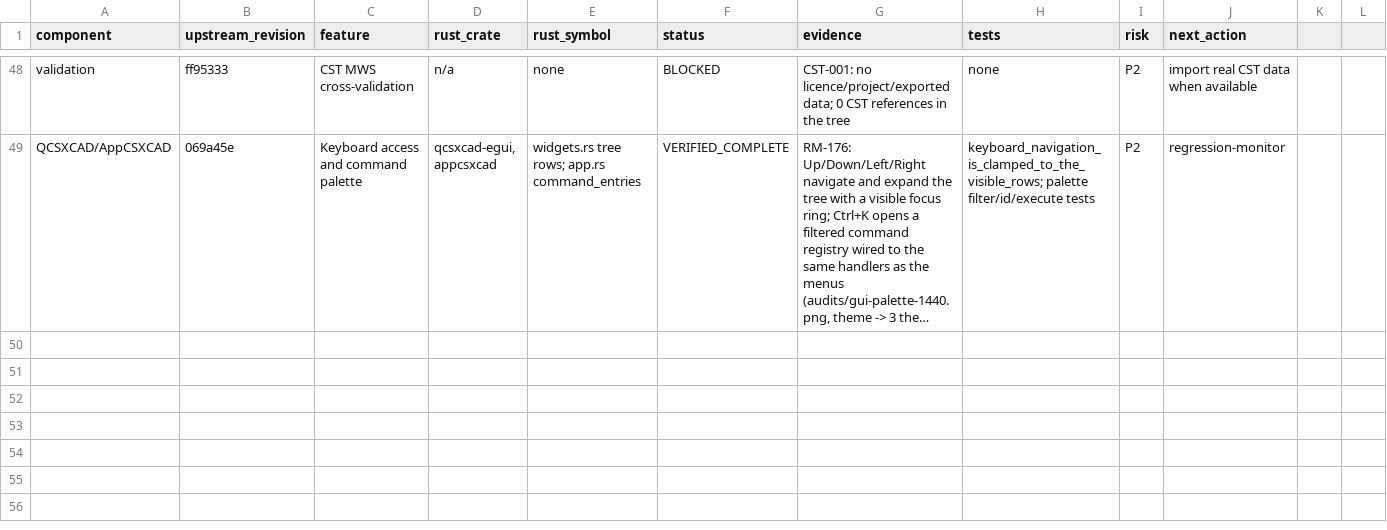
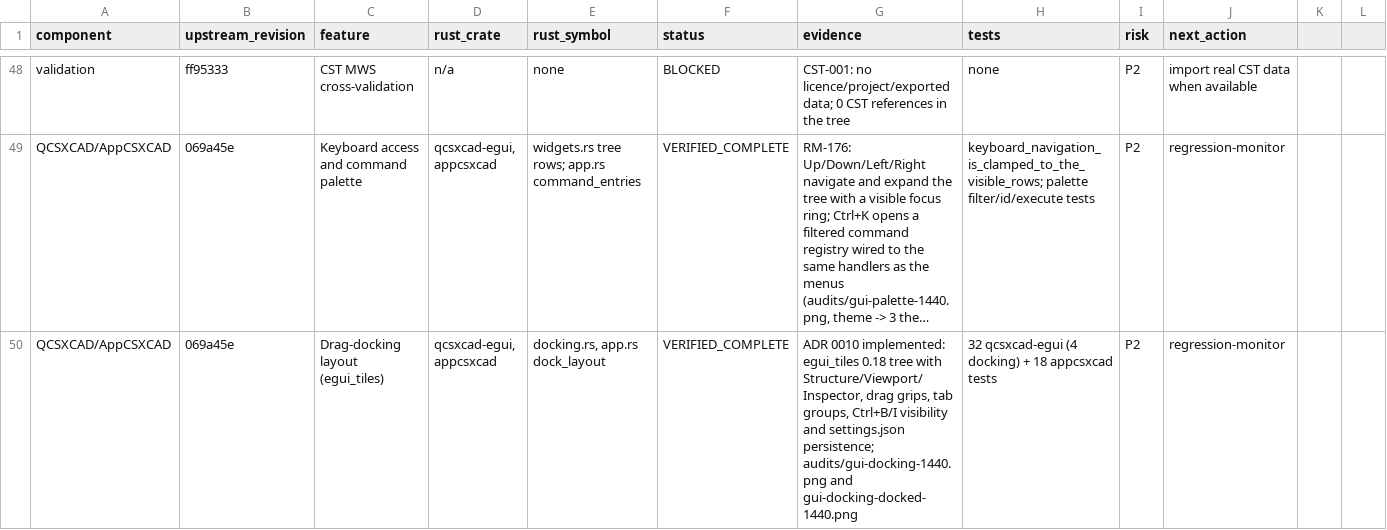
Before and after one commit to mberkanbicer/openEMS-Project, a CSV file: audit/component_matrix.csv, drawn as a sheet; only a part is shown, gaps mark what is left out; long unchanged cells end in …; the diff names each change by its address in the sheet, - before the commit and + after, or states it on an @@ line.

Commit message:
docs: record the Miri pass and drag-docking (RM-180, RM-181)
Miri: fparser 21 passed / 0 failed (32 optimizer exact-FP tests filtered) and three openems-core operator tests, no UB. Docking: ADR 0010 moves to implemented, matrix 39/49 verified, readiness marks GUI docking PASS, register 181 Verified. Adds the two docking captures and the Miri/docking scripts to the gold registry.

```diff
--- a/audit/component_matrix.csv
+++ b/audit/component_matrix.csv
+row 50: QCSXCAD/AppCSXCAD | 069a45e | Drag-docking layout (egui_tiles) | qcsxcad-egui, appcsxcad | docking.rs, app.rs dock_layout | VERIFIED_COMPLETE | ADR 0010 implemented: egui_tiles 0.18 tree with Structure/Viewport/Inspector, drag grips, tab groups, Ctrl+B/I visibility and settings.json persistence; audits/gui-docking-1440.png and gui-docking-docked-1440.png | 32 qcsxcad-egui (4 docking) + 18 appcsxcad tests | P2 | regression-monitor
```
Also changed, not shown: 13 other files.
